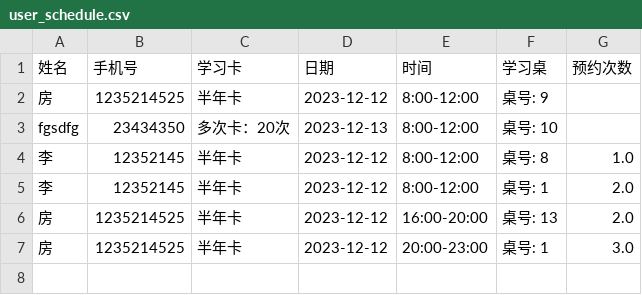
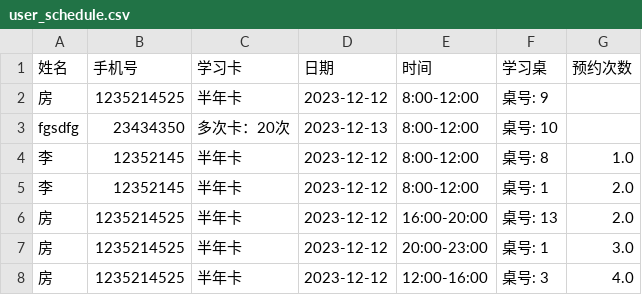
Before and after one commit to fangqx/my_streamlit_app, a CSV file: user_schedule.csv, drawn as a sheet; the diff names each change by its address in the sheet, - before the commit and + after, or states it on an @@ line.

Commit message:
create file

```diff
--- a/user_schedule.csv
+++ b/user_schedule.csv
+row 8: 房 | 1235214525 | 半年卡 | 2023-12-12 | 12:00-16:00 | 桌号: 3 | 4.0
```
